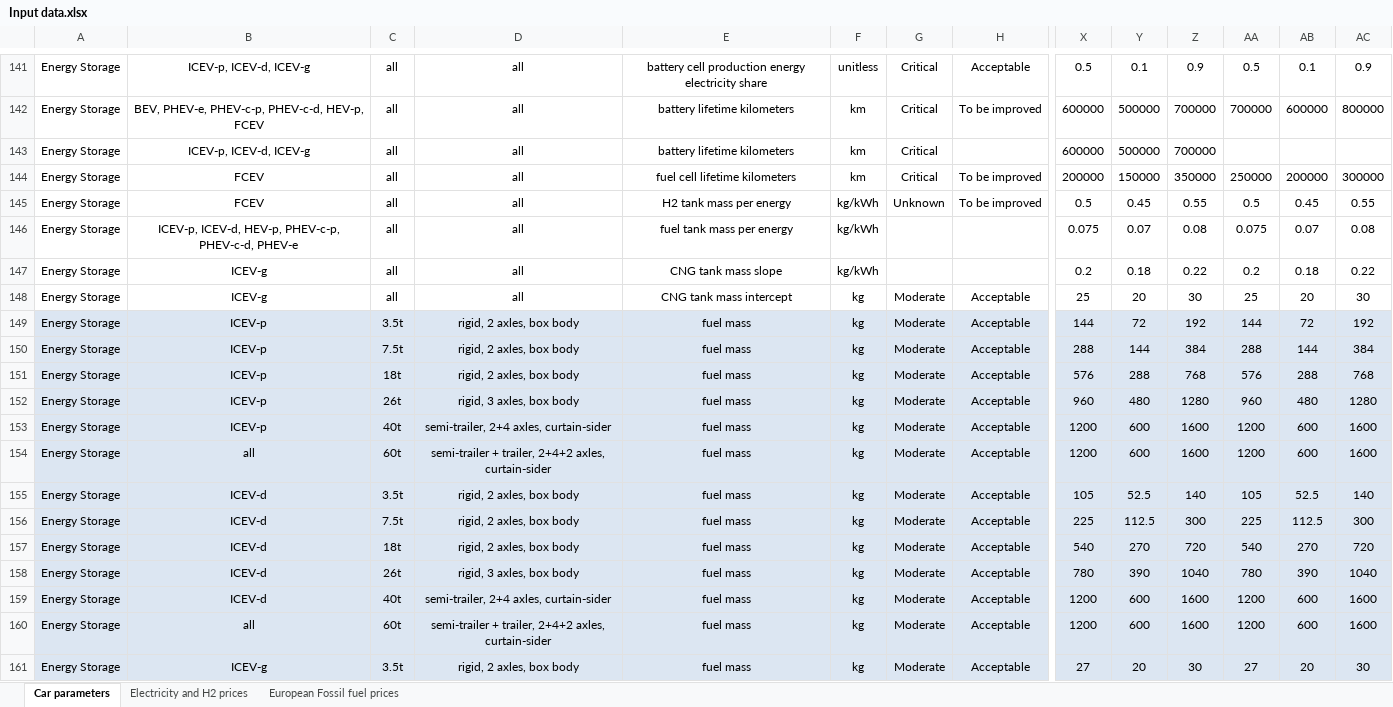
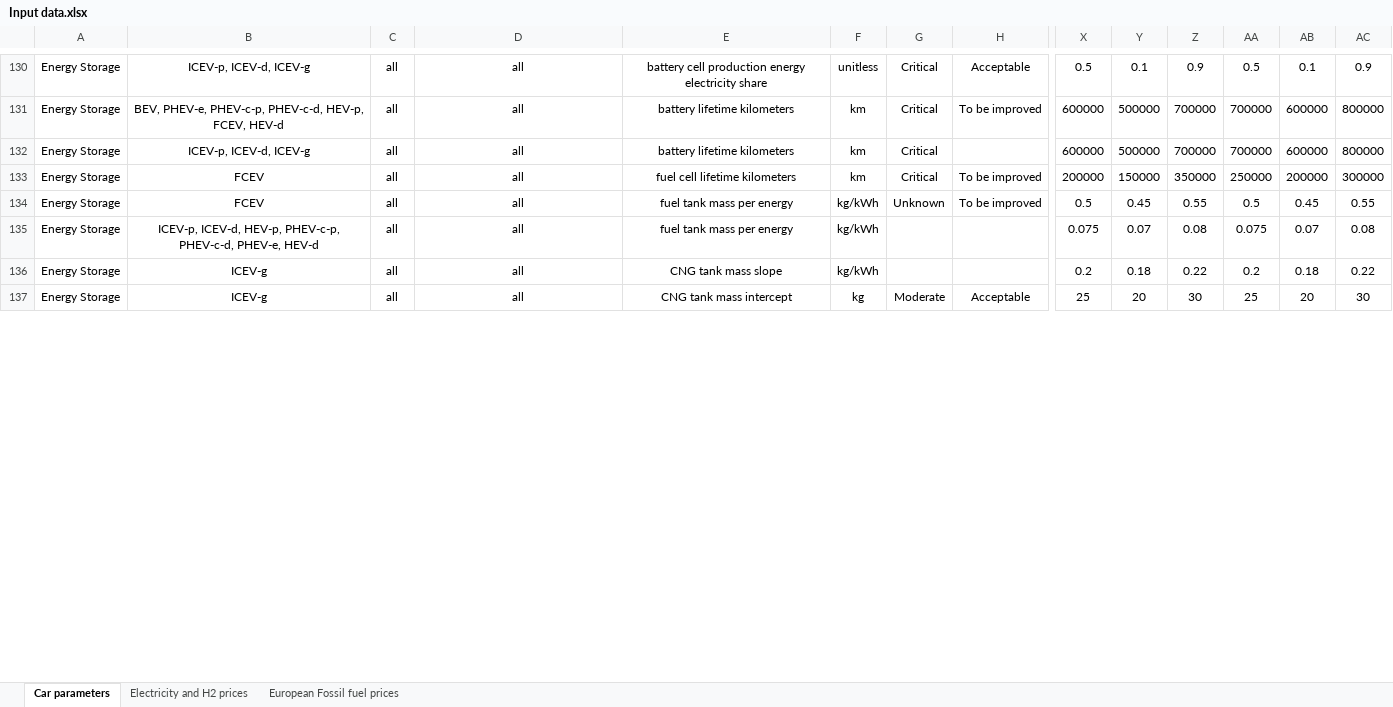
Before and after one commit to romainsacchi/carculator_truck, an Excel workbook: dev/Input data.xlsx, sheet Car parameters, drawn as a sheet; only a part is shown, gaps mark what is left out; values as stored, in another font and other column widths than the file's, no borders; removed rows and columns are numbered as before the commit, all else as after; rows hold the shown columns only; the diff covers the shown part only; the diff names each change by its address in the sheet, - before the commit and + after, or states it on an @@ line.

Commit message:
Added energy consumption model

```diff
--- a/dev/Input data.xlsx (sheet Car parameters)
+++ b/dev/Input data.xlsx (sheet Car parameters)
-B131: …PHEV-c-d, HEV-p, FCEV
+B131: …PHEV-c-d, HEV-p, FCEV, HEV-d
-AA132: (empty)
+AA132: 700000
-AB132: (empty)
+AB132: 600000
-AC132: (empty)
+AC132: 800000
-E134: H2 tank mass per energy
+E134: fuel tank mass per energy
-B135: …PHEV-c-p, PHEV-c-d, PHEV-e
+B135: …PHEV-c-p, PHEV-c-d, PHEV-e, HEV-d
-row 149: Energy Storage | ICEV-p | 3.5t | rigid, 2 axles, box body | fuel mass | kg | Moderate | Acceptable | 144 | 72 | 192 | 144 | 72 | 192
-row 150: Energy Storage | ICEV-p | 7.5t | rigid, 2 axles, box body | fuel mass | kg | Moderate | Acceptable | 288 | 144 | 384 | 288 | 144 | 384
-row 151: Energy Storage | ICEV-p | 18t | rigid, 2 axles, box body | fuel mass | kg | Moderate | Acceptable | 576 | 288 | 768 | 576 | 288 | 768
-row 152: Energy Storage | ICEV-p | 26t | rigid, 3 axles, box body | fuel mass | kg | Moderate | Acceptable | 960 | 480 | 1280 | 960 | 480 | 1280
-row 153: Energy Storage | ICEV-p | 40t | semi-trailer, 2+4 axles, curtain-sider | fuel mass | kg | Moderate | Acceptable | 1200 | 600 | 1600 | 1200 | 600 | 1600
-row 154: Energy Storage | all | 60t | semi-trailer + trailer, 2+4+2 axles, curtain-sider | fuel mass | kg | Moderate | Acceptable | 1200 | 600 | 1600 | 1200 | 600 | 1600
-row 155: Energy Storage | ICEV-d | 3.5t | rigid, 2 axles, box body | fuel mass | kg | Moderate | Acceptable | 105 | 52.5 | 140 | 105 | 52.5 | 140
-row 156: Energy Storage | ICEV-d | 7.5t | rigid, 2 axles, box body | fuel mass | kg | Moderate | Acceptable | 225 | 112.5 | 300 | 225 | 112.5 | 300
-row 157: Energy Storage | ICEV-d | 18t | rigid, 2 axles, box body | fuel mass | kg | Moderate | Acceptable | 540 | 270 | 720 | 540 | 270 | 720
-row 158: Energy Storage | ICEV-d | 26t | rigid, 3 axles, box body | fuel mass | kg | Moderate | Acceptable | 780 | 390 | 1040 | 780 | 390 | 1040
-row 159: Energy Storage | ICEV-d | 40t | semi-trailer, 2+4 axles, curtain-sider | fuel mass | kg | Moderate | Acceptable | 1200 | 600 | 1600 | 1200 | 600 | 1600
-row 160: Energy Storage | all | 60t | semi-trailer + trailer, 2+4+2 axles, curtain-sider | fuel mass | kg | Moderate | Acceptable | 1200 | 600 | 1600 | 1200 | 600 | 1600
-row 161: Energy Storage | ICEV-g | 3.5t | rigid, 2 axles, box body | fuel mass | kg | Moderate | Acceptable | 27 | 20 | 30 | 27 | 20 | 30
```
Also changed, not shown: 5 added rows, 29 removed rows and 138 edited cells elsewhere in this sheet, formulas that keep their value, 5 other files.
